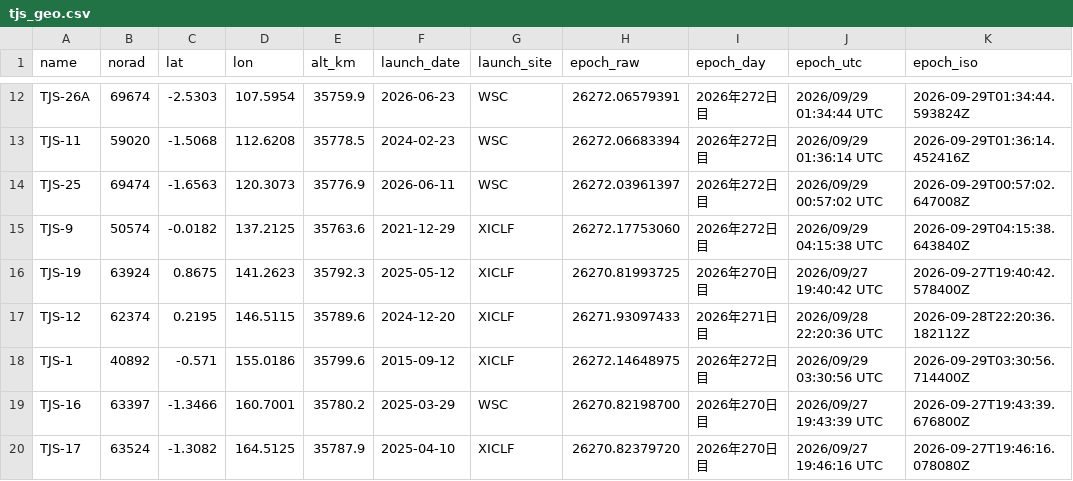
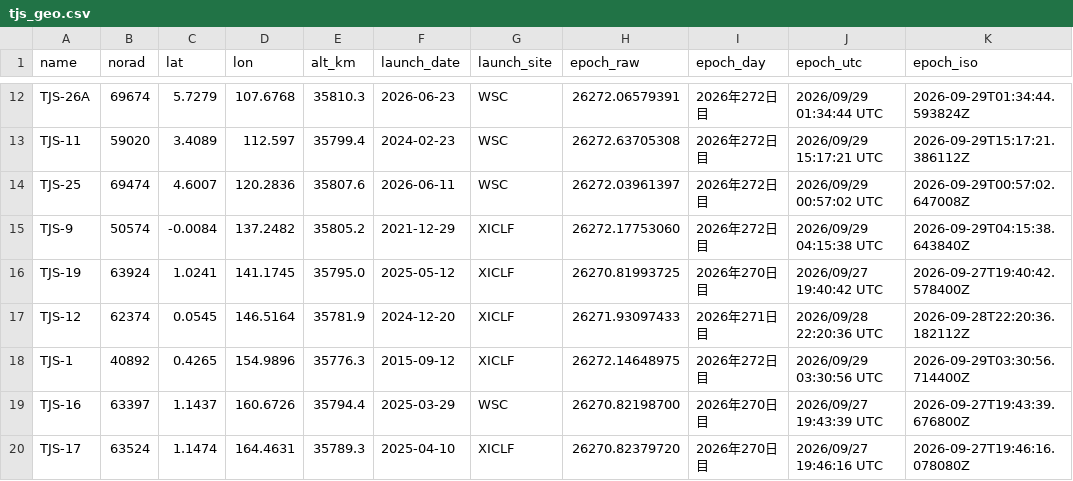
Before and after one commit to butagorilla1182/tjs_geo_control, a CSV file: tjs_geo.csv, drawn as a sheet; only a part is shown, gaps mark what is left out; the diff covers the shown part only; the diff names each change by its address in the sheet, - before the commit and + after, or states it on an @@ line.

```diff
--- a/tjs_geo.csv
+++ b/tjs_geo.csv
-C12 (lat): -2.5303
+C12 (lat): 5.7279
-D12 (lon): 107.5954
+D12 (lon): 107.6768
-E12 (alt_km): 35759.9
+E12 (alt_km): 35810.3
-C13 (lat): -1.5068
+C13 (lat): 3.4089
-D13 (lon): 112.6208
+D13 (lon): 112.597
-E13 (alt_km): 35778.5
+E13 (alt_km): 35799.4
-H13 (epoch_raw): 26272.06683394
+H13 (epoch_raw): 26272.63705308
-J13 (epoch_utc): 2026/09/29 01:36:14 UTC
+J13 (epoch_utc): 2026/09/29 15:17:21 UTC
-K13 (epoch_iso): 2026-09-29T01:36:14.452416Z
+K13 (epoch_iso): 2026-09-29T15:17:21.386112Z
-C14 (lat): -1.6563
+C14 (lat): 4.6007
-D14 (lon): 120.3073
+D14 (lon): 120.2836
-E14 (alt_km): 35776.9
+E14 (alt_km): 35807.6
-C15 (lat): -0.0182
+C15 (lat): -0.0084
-D15 (lon): 137.2125
+D15 (lon): 137.2482
-E15 (alt_km): 35763.6
+E15 (alt_km): 35805.2
-C16 (lat): 0.8675
+C16 (lat): 1.0241
-D16 (lon): 141.2623
+D16 (lon): 141.1745
-E16 (alt_km): 35792.3
+E16 (alt_km): 35795.0
-C17 (lat): 0.2195
+C17 (lat): 0.0545
-D17 (lon): 146.5115
+D17 (lon): 146.5164
-E17 (alt_km): 35789.6
+E17 (alt_km): 35781.9
-C18 (lat): -0.571
+C18 (lat): 0.4265
-D18 (lon): 155.0186
+D18 (lon): 154.9896
-E18 (alt_km): 35799.6
+E18 (alt_km): 35776.3
-C19 (lat): -1.3466
+C19 (lat): 1.1437
-D19 (lon): 160.7001
+D19 (lon): 160.6726
-E19 (alt_km): 35780.2
+E19 (alt_km): 35794.4
-C20 (lat): -1.3082
+C20 (lat): 1.1474
-D20 (lon): 164.5125
+D20 (lon): 164.4631
-E20 (alt_km): 35787.9
+E20 (alt_km): 35789.3
```
Also changed, not shown: 39 edited cells elsewhere in this file, 6 other files.
